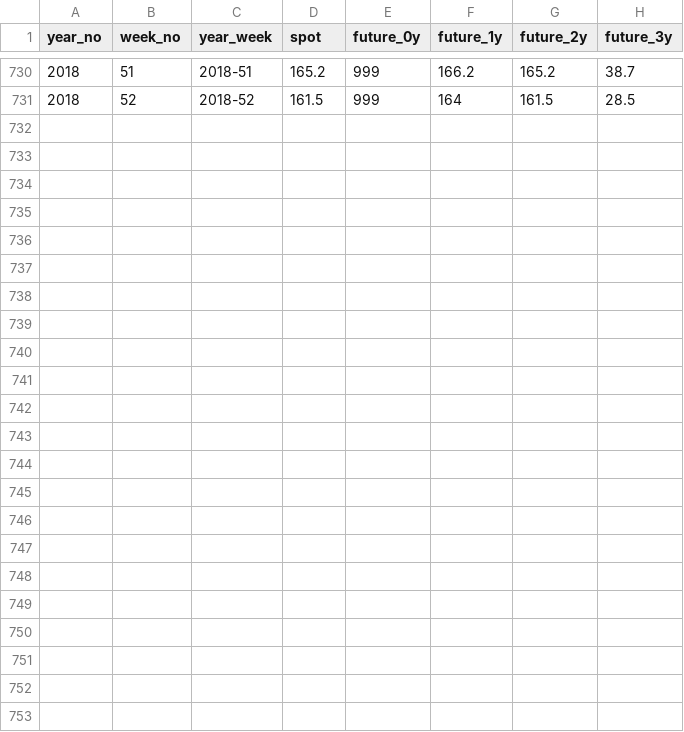
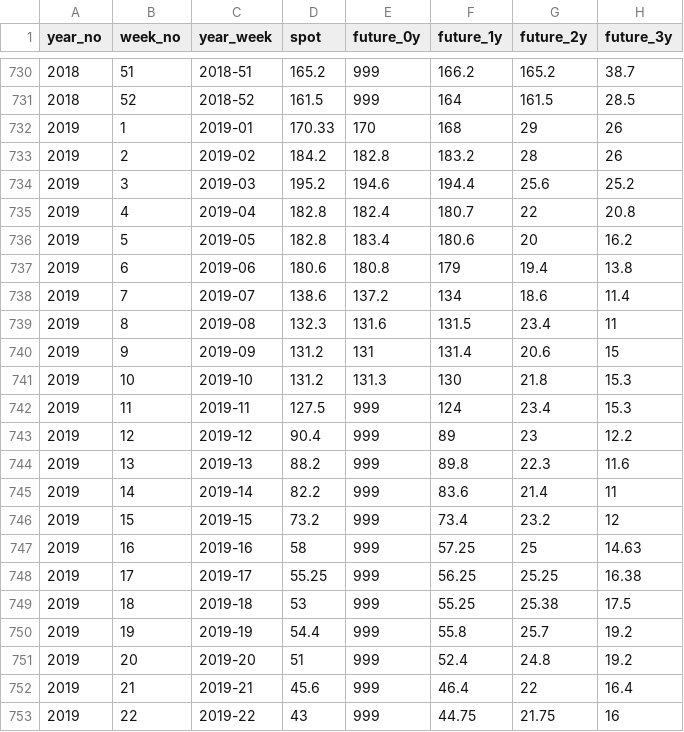
Before and after one commit to fokep/Erik_TGC-dump, a CSV file: datasets/SKM_0.csv, drawn as a sheet; only a part is shown, gaps mark what is left out; the diff names each change by its address in the sheet, - before the commit and + after, or states it on an @@ line.

Commit message:
Update SKM_0.csv

```diff
--- a/datasets/SKM_0.csv
+++ b/datasets/SKM_0.csv
+row 732: 2019 | 1 | 2019-01 | 170.33 | 170 | 168 | 29 | 26
+row 733: 2019 | 2 | 2019-02 | 184.2 | 182.8 | 183.2 | 28 | 26
+row 734: 2019 | 3 | 2019-03 | 195.2 | 194.6 | 194.4 | 25.6 | 25.2
+row 735: 2019 | 4 | 2019-04 | 182.8 | 182.4 | 180.7 | 22 | 20.8
+row 736: 2019 | 5 | 2019-05 | 182.8 | 183.4 | 180.6 | 20 | 16.2
+row 737: 2019 | 6 | 2019-06 | 180.6 | 180.8 | 179 | 19.4 | 13.8
+row 738: 2019 | 7 | 2019-07 | 138.6 | 137.2 | 134 | 18.6 | 11.4
+row 739: 2019 | 8 | 2019-08 | 132.3 | 131.6 | 131.5 | 23.4 | 11
+row 740: 2019 | 9 | 2019-09 | 131.2 | 131 | 131.4 | 20.6 | 15
+row 741: 2019 | 10 | 2019-10 | 131.2 | 131.3 | 130 | 21.8 | 15.3
+row 742: 2019 | 11 | 2019-11 | 127.5 | 999 | 124 | 23.4 | 15.3
+row 743: 2019 | 12 | 2019-12 | 90.4 | 999 | 89 | 23 | 12.2
+row 744: 2019 | 13 | 2019-13 | 88.2 | 999 | 89.8 | 22.3 | 11.6
+row 745: 2019 | 14 | 2019-14 | 82.2 | 999 | 83.6 | 21.4 | 11
+row 746: 2019 | 15 | 2019-15 | 73.2 | 999 | 73.4 | 23.2 | 12
+row 747: 2019 | 16 | 2019-16 | 58 | 999 | 57.25 | 25 | 14.63
+row 748: 2019 | 17 | 2019-17 | 55.25 | 999 | 56.25 | 25.25 | 16.38
+row 749: 2019 | 18 | 2019-18 | 53 | 999 | 55.25 | 25.38 | 17.5
+row 750: 2019 | 19 | 2019-19 | 54.4 | 999 | 55.8 | 25.7 | 19.2
+row 751: 2019 | 20 | 2019-20 | 51 | 999 | 52.4 | 24.8 | 19.2
+row 752: 2019 | 21 | 2019-21 | 45.6 | 999 | 46.4 | 22 | 16.4
+row 753: 2019 | 22 | 2019-22 | 43 | 999 | 44.75 | 21.75 | 16
```
